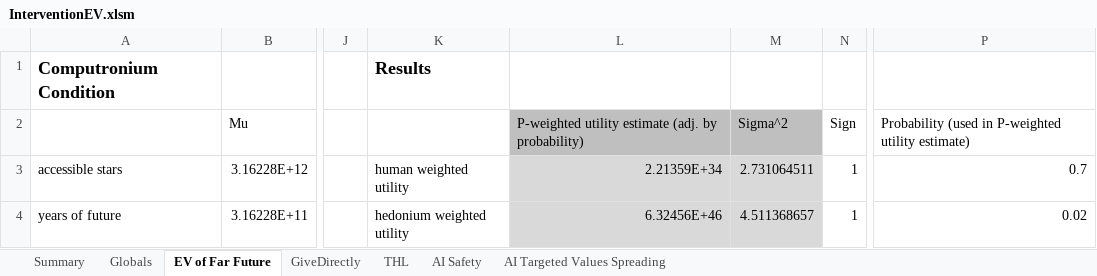
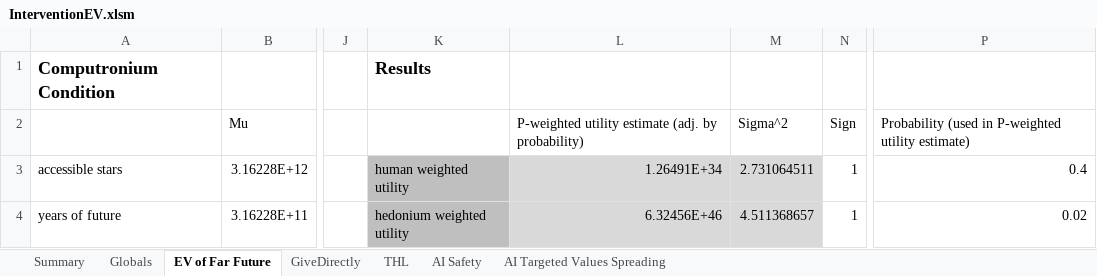
Before and after one commit to michaeldickens/Intervention-Quantitative-Model, an Excel workbook: InterventionEV.xlsm, sheet EV of Far Future, drawn as a sheet; only a part is shown, gaps mark what is left out; values as stored, in another font and other column widths than the file's, no borders; the diff covers the shown part only; the diff names each change by its address in the sheet, - before the commit and + after, or states it on an @@ line.

Commit message:
InterventionEV: added ems to far future outcomes

```diff
--- a/InterventionEV.xlsm (sheet EV of Far Future)
+++ b/InterventionEV.xlsm (sheet EV of Far Future)
-L2:M2 fill: #BFBFBF
+L2:M2 fill: none
-K3:K4 fill: none
+K3:K4 fill: #BFBFBF
-L3: 2.21359E+34
+L3: 1.26491E+34
-P3: 0.7
+P3: 0.4
```
Also changed, not shown: 9 added rows, 9 removed rows, 43 edited cells and cell formats elsewhere in this sheet, sheet AI Targeted Values Spreading, sheet GiveDirectly, sheet THL, sheet Globals, sheet Summary, sheet AI Safety, formulas that keep their value.
